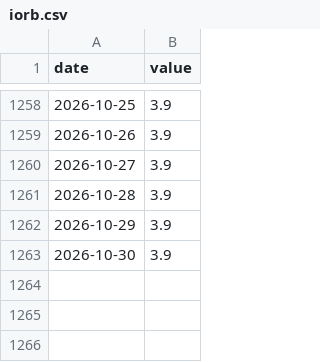
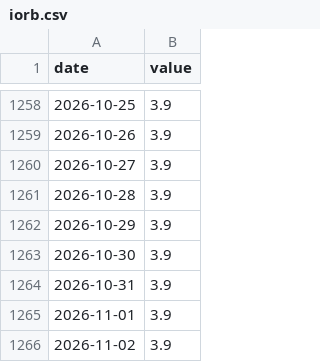
Before and after one commit to weitaozheng1225-tech/finance-analysis, a CSV file: data/timeseries/iorb.csv, drawn as a sheet; only a part is shown, gaps mark what is left out.

```diff
--- a/data/timeseries/iorb.csv
+++ b/data/timeseries/iorb.csv
@@ -1263 +1263,4 @@ date,value
 2026-10-30,3.9
+2026-10-31,3.9
+2026-11-01,3.9
+2026-11-02,3.9
```
Also changed, not shown: data/timeseries/btc.csv, data/timeseries/hedged_us_jgb_carry.csv, 28 other files.
